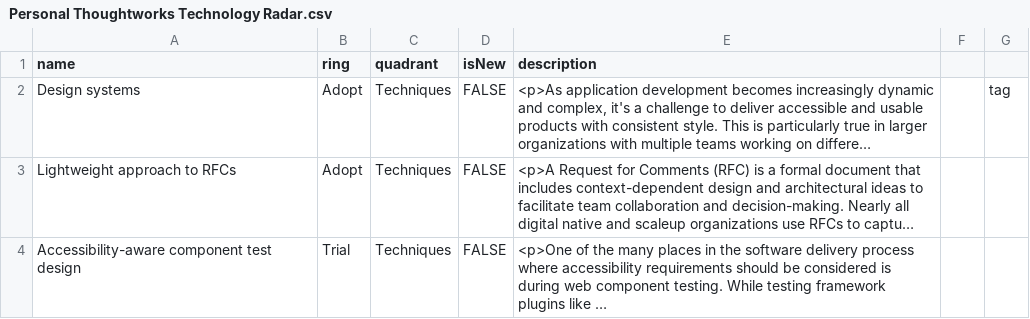
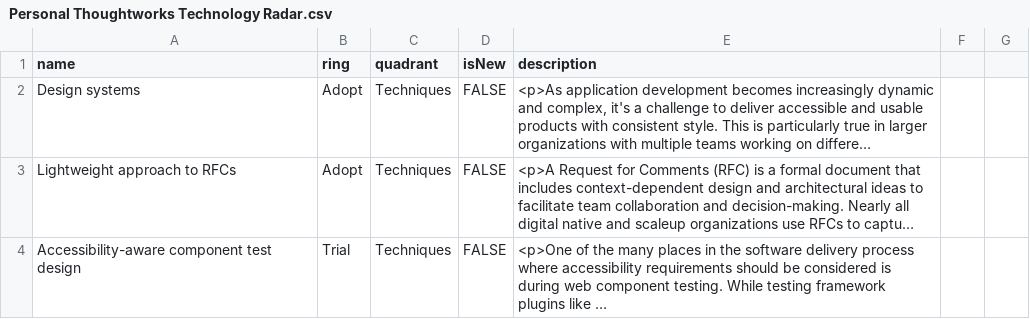
Before and after one commit to MarcelBruckner/CDN, a CSV file: Personal Thoughtworks Technology Radar.csv, drawn as a sheet; only a part is shown; long unchanged cells end in …; the diff names each change by its address in the sheet, - before the commit and + after, or states it on an @@ line.

Commit message:
Added example radar

```diff
--- a/Personal Thoughtworks Technology Radar.csv
+++ b/Personal Thoughtworks Technology Radar.csv
-G2: tag
+G2: (empty)
```
